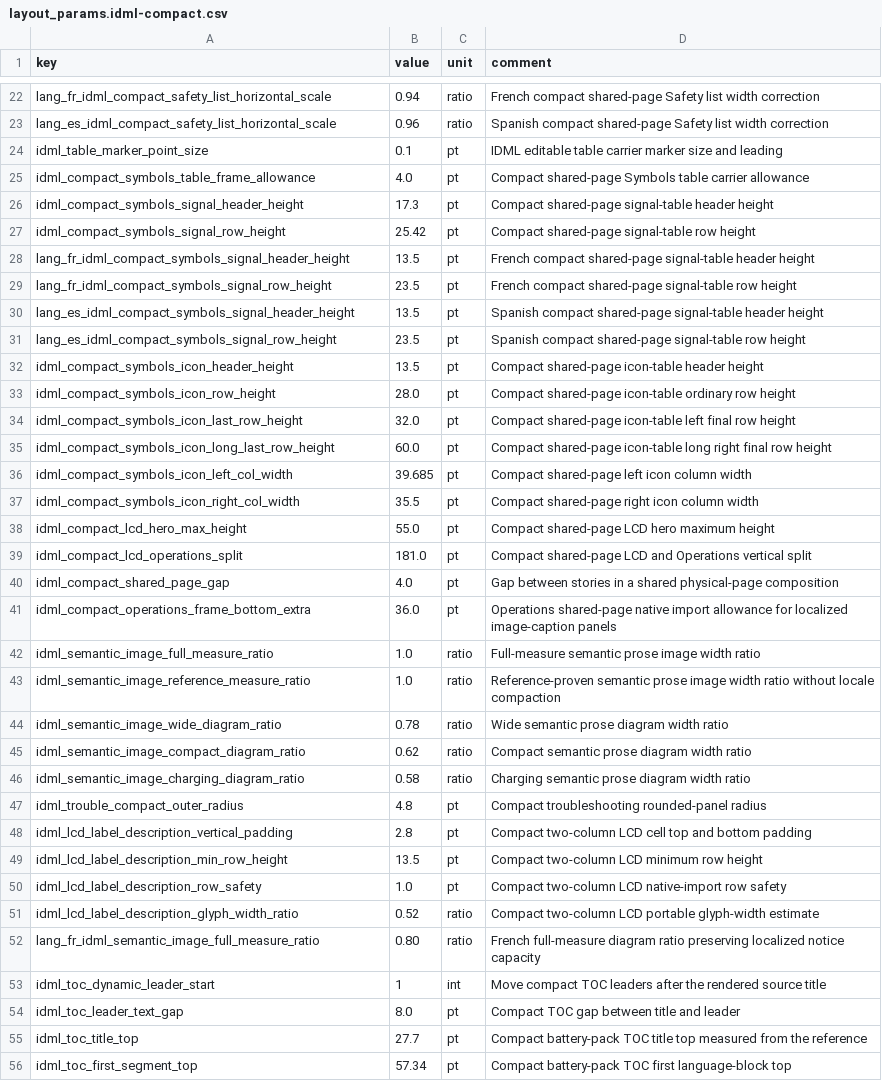
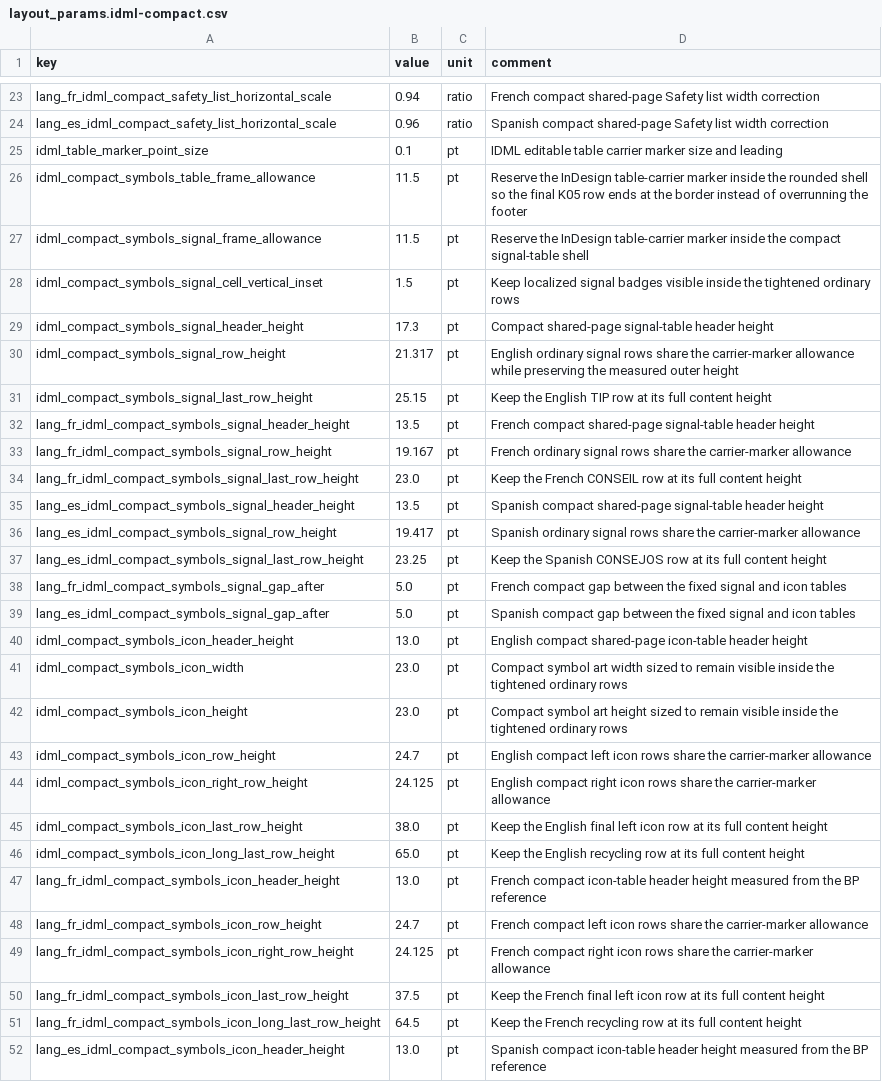
Before and after one commit to Bingboom/auto-manual, a CSV file: data/layout_params.idml-compact.csv, drawn as a sheet; only a part is shown, gaps mark what is left out; the shorter side is filled out with more unchanged rows; the diff covers the shown part only.

Commit message:
fix(idml): align BP symbols and operations

```diff
--- a/data/layout_params.idml-compact.csv
+++ b/data/layout_params.idml-compact.csv
@@ -24,12 +25,28 @@ lang_es_idml_compact_safety_list_horizontal_scale,0.96,ratio,Spanish compact sha
 idml_table_marker_point_size,0.1,pt,IDML editable table carrier marker size and leading
-idml_compact_symbols_table_frame_allowance,4.0,pt,Compact shared-page Symbols table carrier allowance
+idml_compact_symbols_table_frame_allowance,11.5,pt,Reserve the InDesign table-carrier marker inside the rounded shell so the final K05 row ends at the border instead of overrunning the footer
+idml_compact_symbols_signal_frame_allowance,11.5,pt,Reserve the InDesign table-carrier marker inside the compact signal-table shell
+idml_compact_symbols_signal_cell_vertical_inset,1.5,pt,Keep localized signal badges visible inside the tightened ordinary rows
 idml_compact_symbols_signal_header_height,17.3,pt,Compact shared-page signal-table header height
-idml_compact_symbols_signal_row_height,25.42,pt,Compact shared-page signal-table row height
+idml_compact_symbols_signal_row_height,21.317,pt,English ordinary signal rows share the carrier-marker allowance while preserving the measured outer height
+idml_compact_symbols_signal_last_row_height,25.15,pt,Keep the English TIP row at its full content height
 lang_fr_idml_compact_symbols_signal_header_height,13.5,pt,French compact shared-page signal-table header height
-lang_fr_idml_compact_symbols_signal_row_height,23.5,pt,French compact shared-page signal-table row height
+lang_fr_idml_compact_symbols_signal_row_height,19.167,pt,French ordinary signal rows share the carrier-marker allowance
+lang_fr_idml_compact_symbols_signal_last_row_height,23.0,pt,Keep the French CONSEIL row at its full content height
 lang_es_idml_compact_symbols_signal_header_height,13.5,pt,Spanish compact shared-page signal-table header height
-lang_es_idml_compact_symbols_signal_row_height,23.5,pt,Spanish compact shared-page signal-table row height
-idml_compact_symbols_icon_header_height,13.5,pt,Compact shared-page icon-table header height
-idml_compact_symbols_icon_row_height,28.0,pt,Compact shared-page icon-table ordinary row height
-idml_compact_symbols_icon_last_row_height,32.0,pt,Compact shared-page icon-table left final row height
-idml_compact_symbols_icon_long_last_row_height,60.0,pt,Compact shared-page icon-table long right final row height
+lang_es_idml_compact_symbols_signal_row_height,19.417,pt,Spanish ordinary signal rows share the carrier-marker allowance
+lang_es_idml_compact_symbols_signal_last_row_height,23.25,pt,Keep the Spanish CONSEJOS row at its full content height
+lang_fr_idml_compact_symbols_signal_gap_after,5.0,pt,French compact gap between the fixed signal and icon tables
+lang_es_idml_compact_symbols_signal_gap_after,5.0,pt,Spanish compact gap between the fixed signal and icon tables
+idml_compact_symbols_icon_header_height,13.0,pt,English compact shared-page icon-table header height
+idml_compact_symbols_icon_width,23.0,pt,Compact symbol art width sized to remain visible inside the tightened ordinary rows
+idml_compact_symbols_icon_height,23.0,pt,Compact symbol art height sized to remain visible inside the tightened ordinary rows
+idml_compact_symbols_icon_row_height,24.7,pt,English compact left icon rows share the carrier-marker allowance
+idml_compact_symbols_icon_right_row_height,24.125,pt,English compact right icon rows share the carrier-marker allowance
+idml_compact_symbols_icon_last_row_height,38.0,pt,Keep the English final left icon row at its full content height
+idml_compact_symbols_icon_long_last_row_height,65.0,pt,Keep the English recycling row at its full content height
+lang_fr_idml_compact_symbols_icon_header_height,13.0,pt,French compact icon-table header height measured from the BP reference
+lang_fr_idml_compact_symbols_icon_row_height,24.7,pt,French compact left icon rows share the carrier-marker allowance
+lang_fr_idml_compact_symbols_icon_right_row_height,24.125,pt,French compact right icon rows share the carrier-marker allowance
+lang_fr_idml_compact_symbols_icon_last_row_height,37.5,pt,Keep the French final left icon row at its full content height
+lang_fr_idml_compact_symbols_icon_long_last_row_height,64.5,pt,Keep the French recycling row at its full content height
+lang_es_idml_compact_symbols_icon_header_height,13.0,pt,Spanish compact icon-table header height measured from the BP reference
```
Also changed, not shown: 14 added rows elsewhere in this file, 10 other files.
